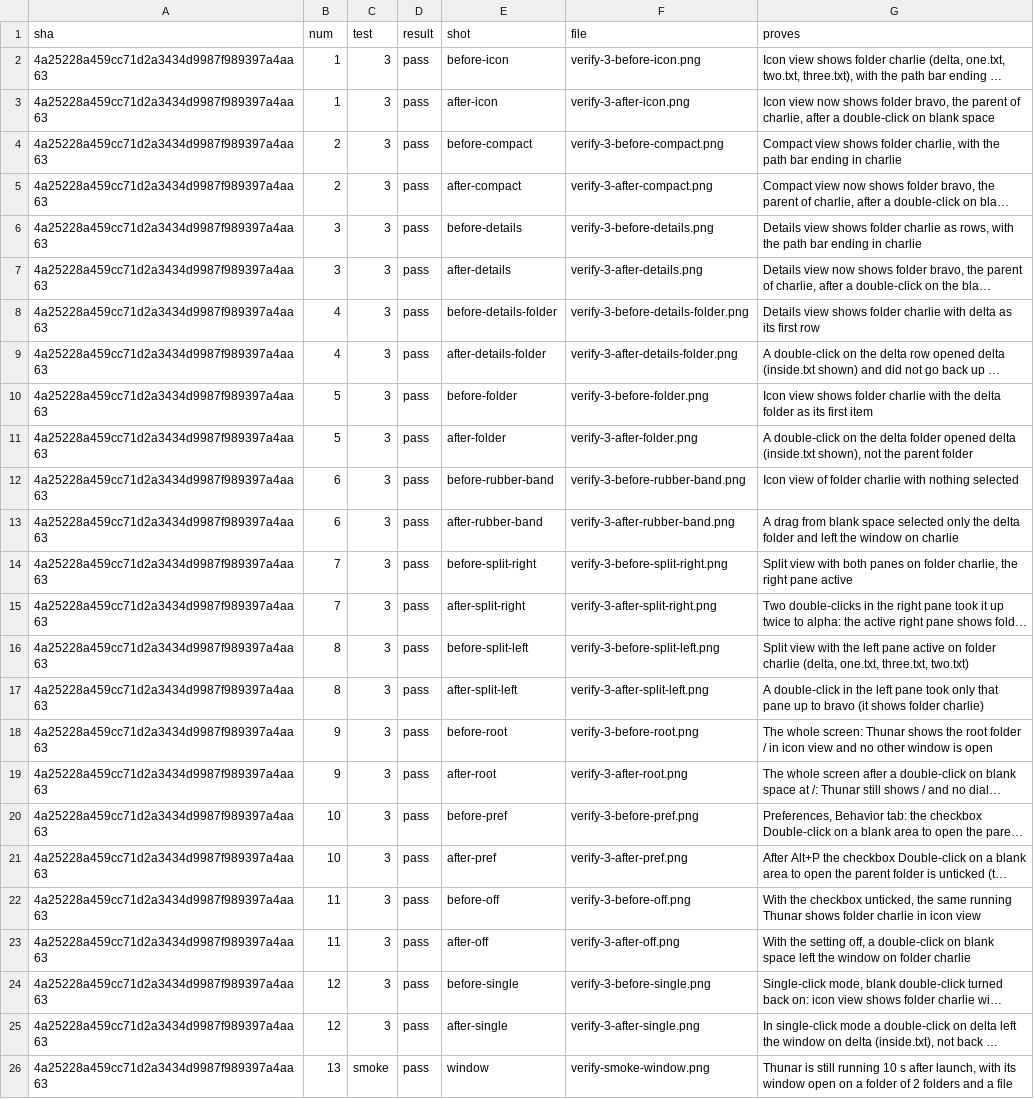
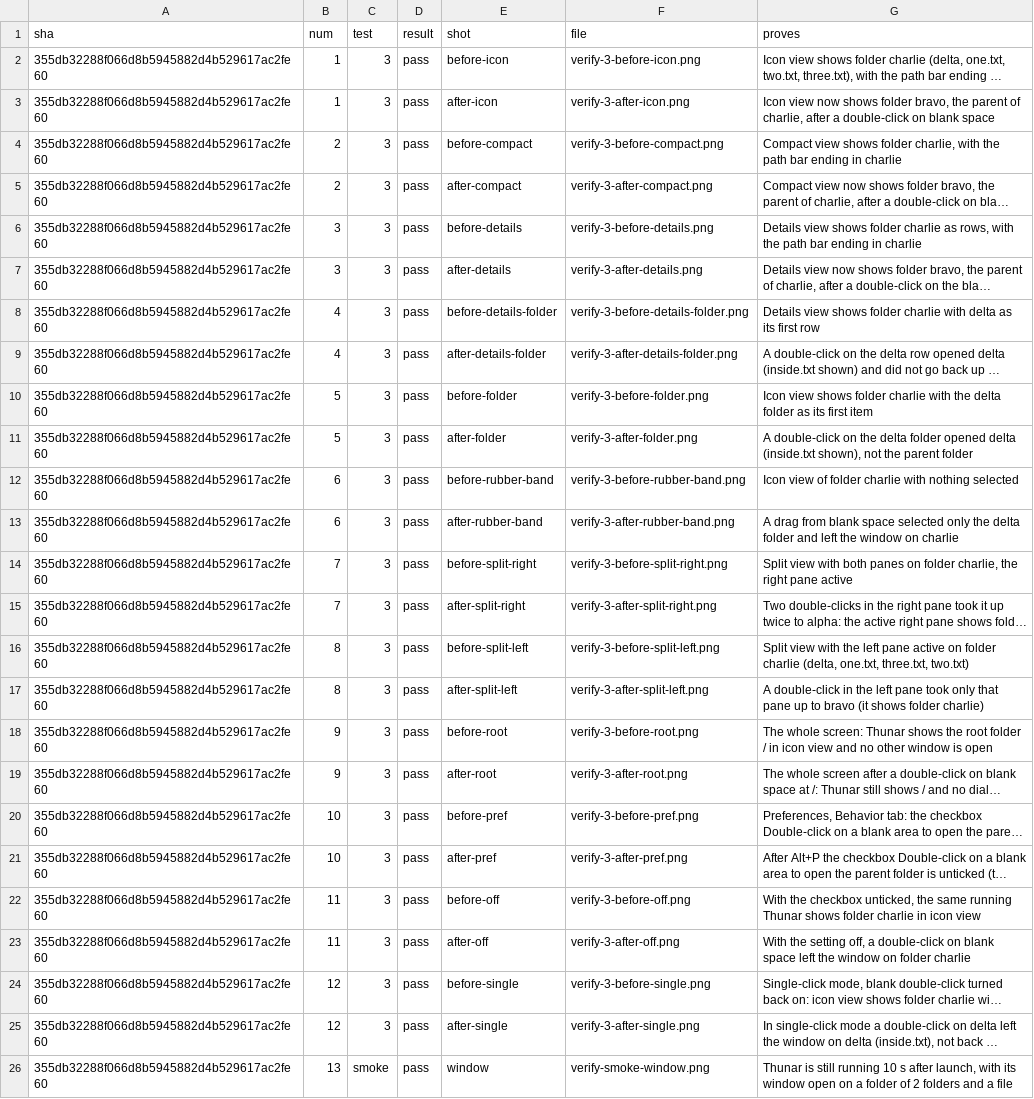
Before and after one commit to alexhu98/thunar, a TSV file: pr-35/verify.tsv, drawn as a sheet; long unchanged cells end in …; the diff names each change by its address in the sheet, - before the commit and + after, or states it on an @@ line.

```diff
--- a/pr-35/verify.tsv
+++ b/pr-35/verify.tsv
-A2:A26 (sha): 4a25228a459cc71d2a3434d9987f989397a4aa63
+A2:A26 (sha): 355db32288f066d8b5945882d4b529617ac2fe60
```
